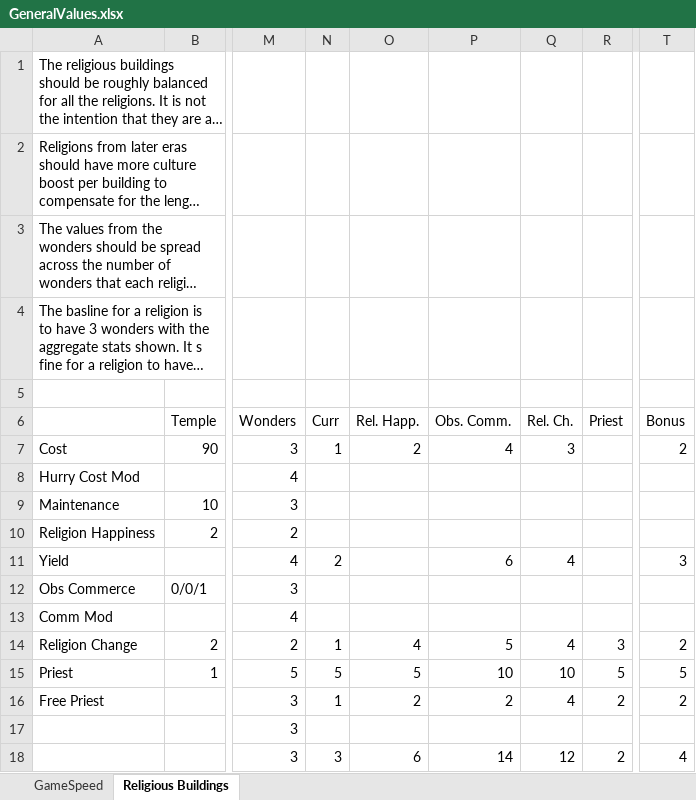
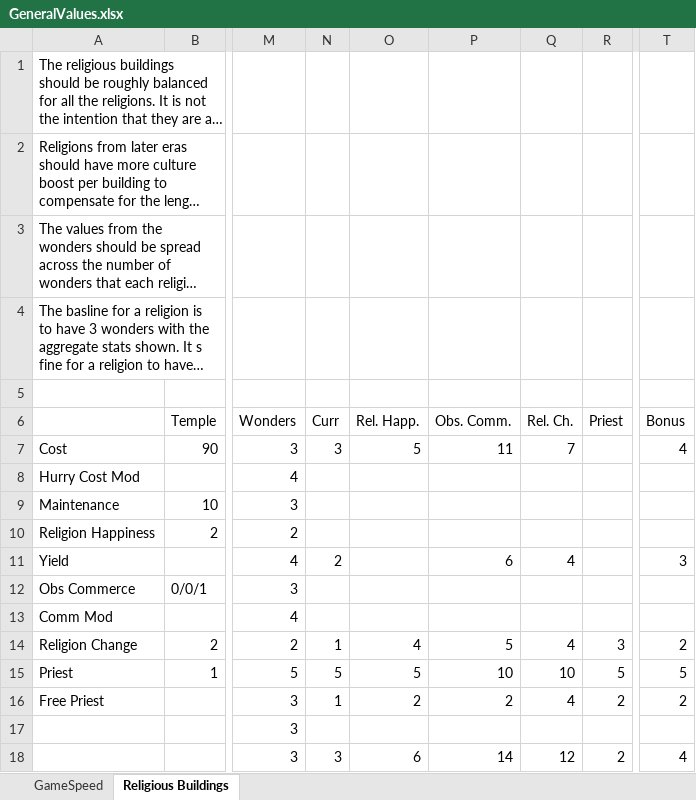
Before and after one commit to ArchidFreezer/Civ4-AB-Mod, an Excel workbook: Support/Docs/GeneralValues.xlsx, sheet Religious Buildings, drawn as a sheet; only a part is shown, gaps mark what is left out; long unchanged cells end in …; values as stored, in another font and other column widths than the file's, no borders; the diff names each change by its address in the sheet, - before the commit and + after, or states it on an @@ line.

```diff
--- a/Support/Docs/GeneralValues.xlsx (sheet Religious Buildings)
+++ b/Support/Docs/GeneralValues.xlsx (sheet Religious Buildings)
-N7 (Curr): 1
+N7 (Curr): 3
-O7 (Rel. Happ.): 2
+O7 (Rel. Happ.): 5
-P7 (Obs. Comm.): 4
+P7 (Obs. Comm.): 11
-Q7 (Rel. Ch.): 3
+Q7 (Rel. Ch.): 7
-T7 (Bonus): 2
+T7 (Bonus): 4
```
Also changed, not shown: Support/Docs/Civ4Archid.xlsx, 7 other files.
